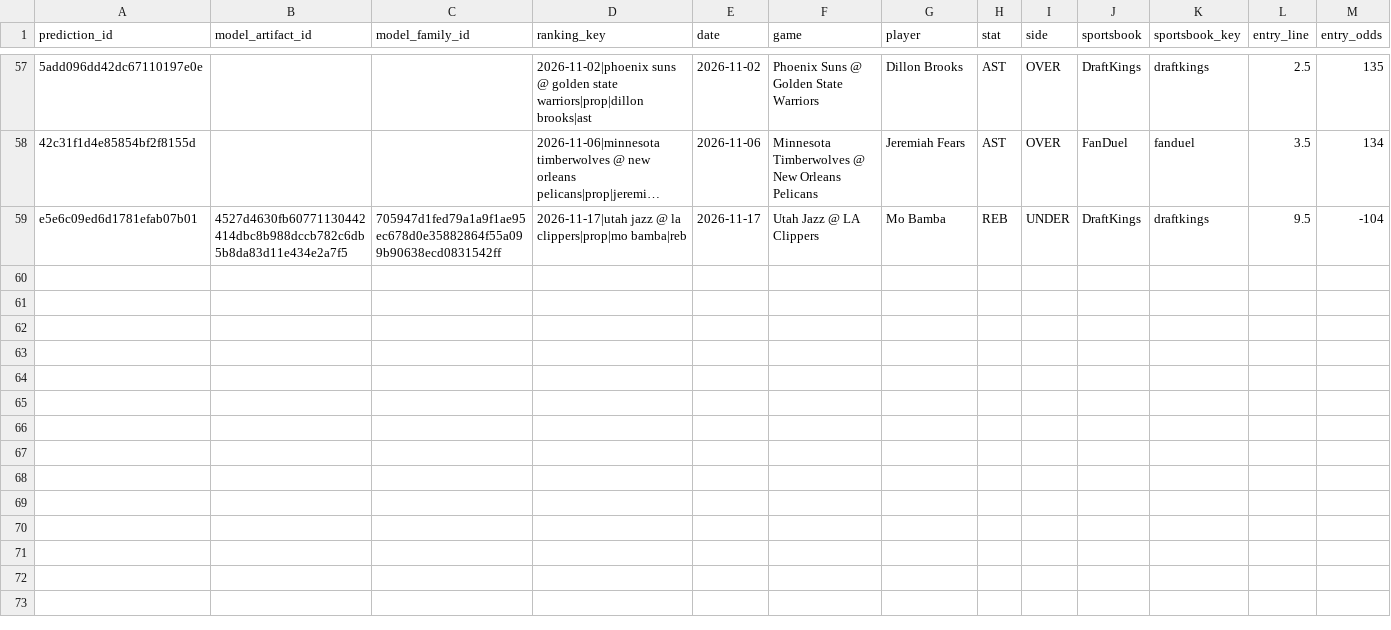
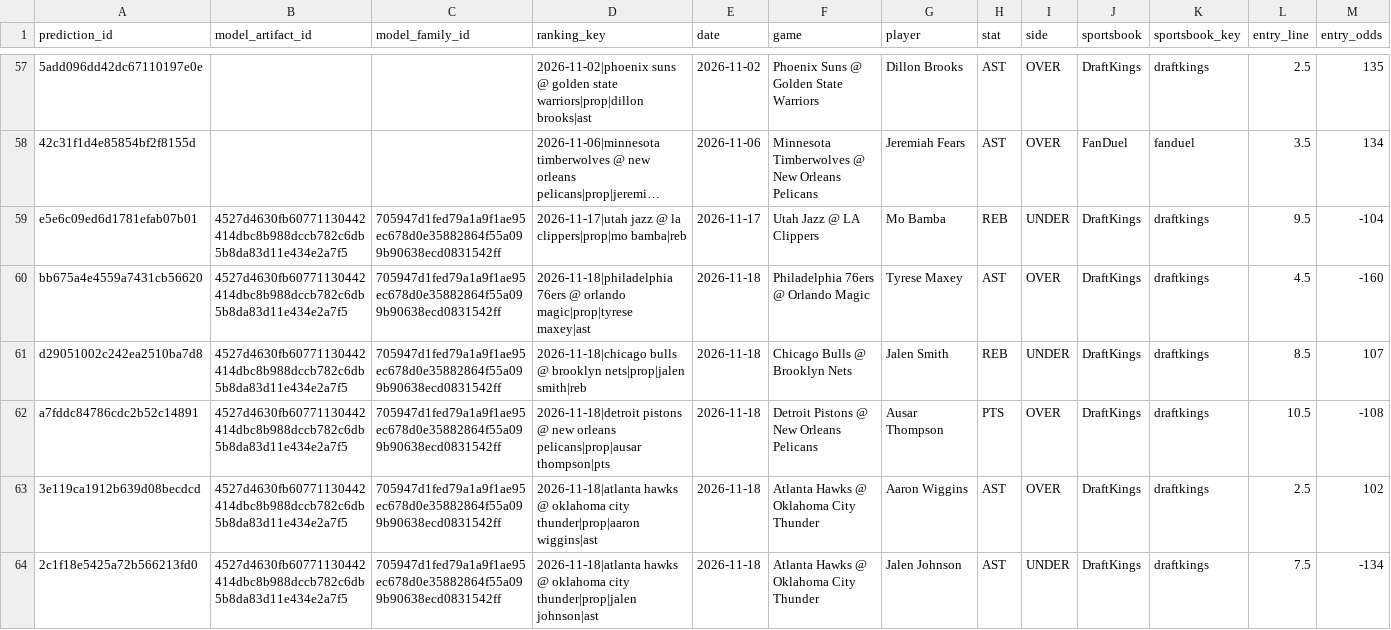
Before and after one commit to bigtyme2k3/Nba-model, a CSV file: data/tracking/nba_prop_clv.csv, drawn as a sheet; only a part is shown, gaps mark what is left out; long unchanged cells end in …; rows hold the shown columns only; the diff covers the shown part only; the diff names each change by its address in the sheet, - before the commit and + after, or states it on an @@ line.

```diff
--- a/data/tracking/nba_prop_clv.csv
+++ b/data/tracking/nba_prop_clv.csv
+row 60: bb675a4e4559a7431cb56620 | 4527d4630fb60771130442414dbc8b988dccb782c6db5b8da83d11e434e2a7f5 | 705947d1fed79a1a9f1ae95ec678d0e35882864f55a099b90638ecd0831542ff | 2026-11-18|philadelphia 76ers @ orlando magic|prop|tyrese maxey|ast | 2026-11-18 | Philadelphia 76ers @ Orlando Magic | Tyrese Maxey | AST | OVER | DraftKings | draftkings | 4.5 | -160
+row 61: d29051002c242ea2510ba7d8 | 4527d4630fb60771130442414dbc8b988dccb782c6db5b8da83d11e434e2a7f5 | 705947d1fed79a1a9f1ae95ec678d0e35882864f55a099b90638ecd0831542ff | 2026-11-18|chicago bulls @ brooklyn nets|prop|jalen smith|reb | 2026-11-18 | Chicago Bulls @ Brooklyn Nets | Jalen Smith | REB | UNDER | DraftKings | draftkings | 8.5 | 107
+row 62: a7fddc84786cdc2b52c14891 | 4527d4630fb60771130442414dbc8b988dccb782c6db5b8da83d11e434e2a7f5 | 705947d1fed79a1a9f1ae95ec678d0e35882864f55a099b90638ecd0831542ff | 2026-11-18|detroit pistons @ new orleans pelicans|prop|ausar thompson|pts | 2026-11-18 | Detroit Pistons @ New Orleans Pelicans | Ausar Thompson | PTS | OVER | DraftKings | draftkings | 10.5 | -108
+row 63: 3e119ca1912b639d08becdcd | 4527d4630fb60771130442414dbc8b988dccb782c6db5b8da83d11e434e2a7f5 | 705947d1fed79a1a9f1ae95ec678d0e35882864f55a099b90638ecd0831542ff | 2026-11-18|atlanta hawks @ oklahoma city thunder|prop|aaron wiggins|ast | 2026-11-18 | Atlanta Hawks @ Oklahoma City Thunder | Aaron Wiggins | AST | OVER | DraftKings | draftkings | 2.5 | 102
+row 64: 2c1f18e5425a72b566213fd0 | 4527d4630fb60771130442414dbc8b988dccb782c6db5b8da83d11e434e2a7f5 | 705947d1fed79a1a9f1ae95ec678d0e35882864f55a099b90638ecd0831542ff | 2026-11-18|atlanta hawks @ oklahoma city thunder|prop|jalen johnson|ast | 2026-11-18 | Atlanta Hawks @ Oklahoma City Thunder | Jalen Johnson | AST | UNDER | DraftKings | draftkings | 7.5 | -134
```
Also changed, not shown: 5 added rows elsewhere in this file, data/raw/scores.csv, data/raw/scores_2026-10-29.csv, 18 other files.
